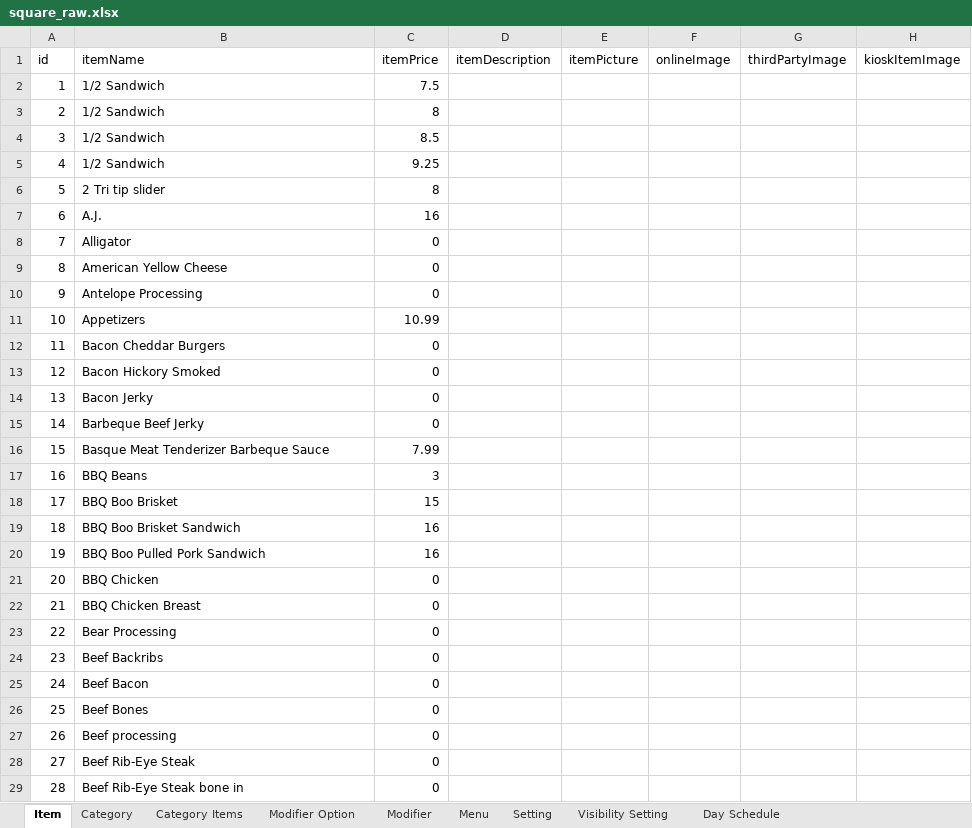
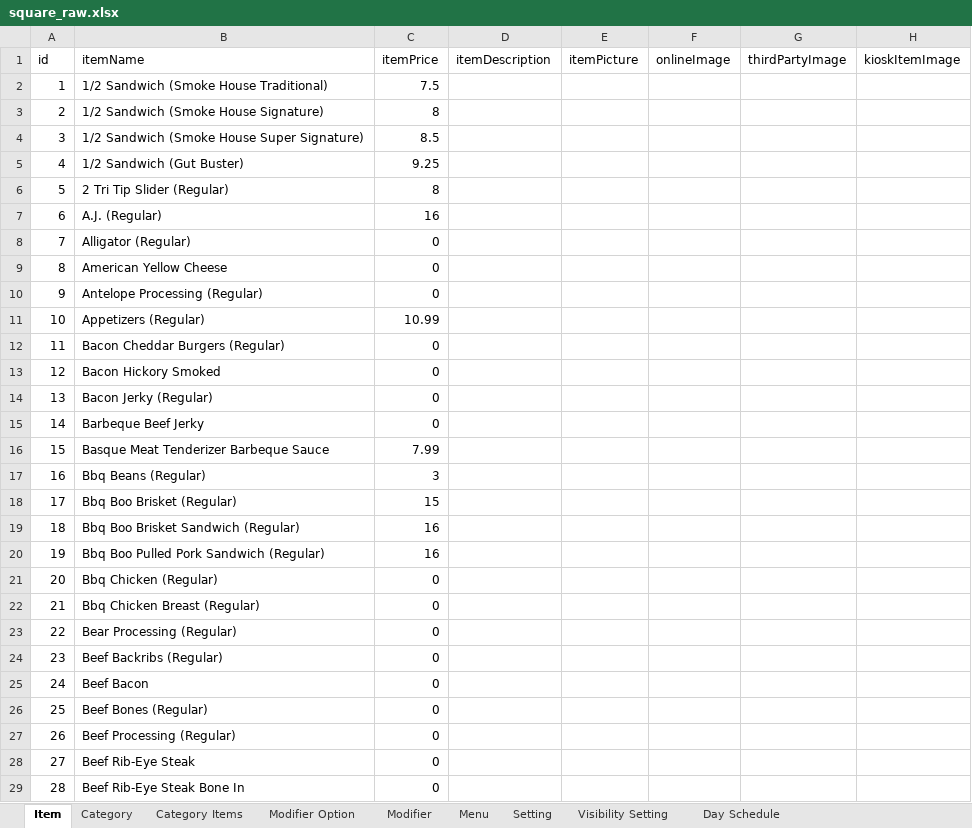
Before and after one commit to hasanataio/AIODataexport, an Excel workbook: square_raw.xlsx, sheet Item, drawn as a sheet; only a part is shown; values as stored, in another font and other column widths than the file's, no cell formats; the diff covers the shown part only; the diff names each change by its address in the sheet, - before the commit and + after, or states it on an @@ line.

```diff
--- a/square_raw.xlsx (sheet Item)
+++ b/square_raw.xlsx (sheet Item)
-B2: 1/2 Sandwich
+B2: 1/2 Sandwich (Smoke House Traditional)
-B3: 1/2 Sandwich
+B3: 1/2 Sandwich (Smoke House Signature)
-B4: 1/2 Sandwich
+B4: 1/2 Sandwich (Smoke House Super Signature)
-B5: 1/2 Sandwich
+B5: 1/2 Sandwich (Gut Buster)
-B6: 2 Tri tip slider
+B6: 2 Tri Tip Slider (Regular)
-B7: A.J.
+B7: A.J. (Regular)
-B8: Alligator
+B8: Alligator (Regular)
-B10: Antelope Processing
+B10: Antelope Processing (Regular)
-B11: Appetizers
+B11: Appetizers (Regular)
-B12: Bacon Cheddar Burgers
+B12: Bacon Cheddar Burgers (Regular)
-B14: Bacon Jerky
+B14: Bacon Jerky (Regular)
-B17: BBQ Beans
+B17: Bbq Beans (Regular)
-B18: BBQ Boo Brisket
+B18: Bbq Boo Brisket (Regular)
-B19: BBQ Boo Brisket Sandwich
+B19: Bbq Boo Brisket Sandwich (Regular)
-B20: BBQ Boo Pulled Pork Sandwich
+B20: Bbq Boo Pulled Pork Sandwich (Regular)
-B21: BBQ Chicken
+B21: Bbq Chicken (Regular)
-B22: BBQ Chicken Breast
+B22: Bbq Chicken Breast (Regular)
-B23: Bear Processing
+B23: Bear Processing (Regular)
-B24: Beef Backribs
+B24: Beef Backribs (Regular)
-B26: Beef Bones
+B26: Beef Bones (Regular)
-B27: Beef processing
+B27: Beef Processing (Regular)
-B29: Beef Rib-Eye Steak bone in
+B29: Beef Rib-Eye Steak Bone In
```
Also changed, not shown: 285 edited cells elsewhere in this sheet, sheet Category Items, sheet Modifier Option, sheet Modifier ModifierOptions, sheet Item Modifiers, sheet Modifier, cell formats, Menu.xlsx, Mijos Menu AIO.xlsx, 52 other files.
